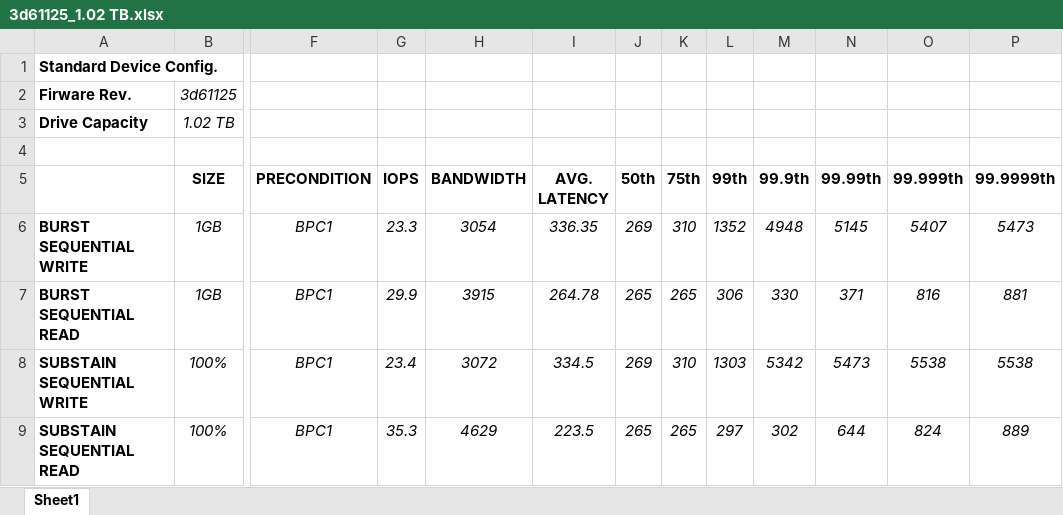
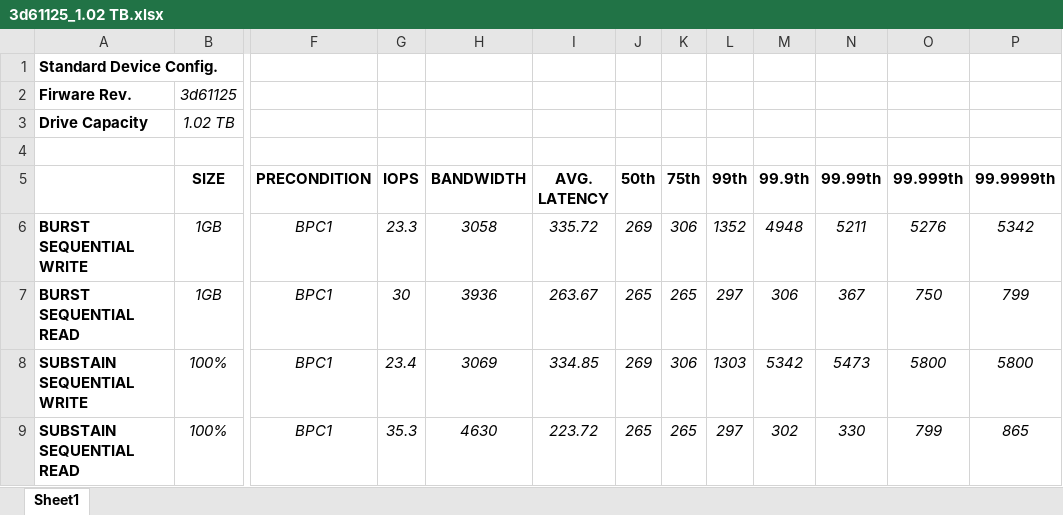
Before and after one commit to AkashKumarSingh11032001/Performance_Benchmark_Automaton, an Excel workbook: 3d61125_1.02 TB.xlsx, sheet Sheet1, drawn as a sheet; only a part is shown, gaps mark what is left out; values as stored, in another font and other column widths than the file's, no borders; the diff covers the shown part only; the diff names each change by its address in the sheet, - before the commit and + after, or states it on an @@ line.

```diff
--- a/3d61125_1.02 TB.xlsx (sheet Sheet1)
+++ b/3d61125_1.02 TB.xlsx (sheet Sheet1)
-H6 (BANDWIDTH): 3054
+H6 (BANDWIDTH): 3058
-I6 (AVG. LATENCY): 336.35
+I6 (AVG. LATENCY): 335.72
-K6 (75th): 310
+K6 (75th): 306
-N6 (99.99th): 5145
+N6 (99.99th): 5211
-O6 (99.999th): 5407
+O6 (99.999th): 5276
-P6 (99.9999th): 5473
+P6 (99.9999th): 5342
-G7 (IOPS): 29.9
+G7 (IOPS): 30
-H7 (BANDWIDTH): 3915
+H7 (BANDWIDTH): 3936
-I7 (AVG. LATENCY): 264.78
+I7 (AVG. LATENCY): 263.67
-L7 (99th): 306
+L7 (99th): 297
-M7 (99.9th): 330
+M7 (99.9th): 306
-N7 (99.99th): 371
+N7 (99.99th): 367
-O7 (99.999th): 816
+O7 (99.999th): 750
-P7 (99.9999th): 881
+P7 (99.9999th): 799
-H8 (BANDWIDTH): 3072
+H8 (BANDWIDTH): 3069
-I8 (AVG. LATENCY): 334.5
+I8 (AVG. LATENCY): 334.85
-K8 (75th): 310
+K8 (75th): 306
-O8 (99.999th): 5538
+O8 (99.999th): 5800
-P8 (99.9999th): 5538
+P8 (99.9999th): 5800
-H9 (BANDWIDTH): 4629
+H9 (BANDWIDTH): 4630
-I9 (AVG. LATENCY): 223.5
+I9 (AVG. LATENCY): 223.72
-N9 (99.99th): 644
+N9 (99.99th): 330
-O9 (99.999th): 824
+O9 (99.999th): 799
-P9 (99.9999th): 889
+P9 (99.9999th): 865
```
Also changed, not shown: 35 edited cells elsewhere in this sheet, 9 other files.
